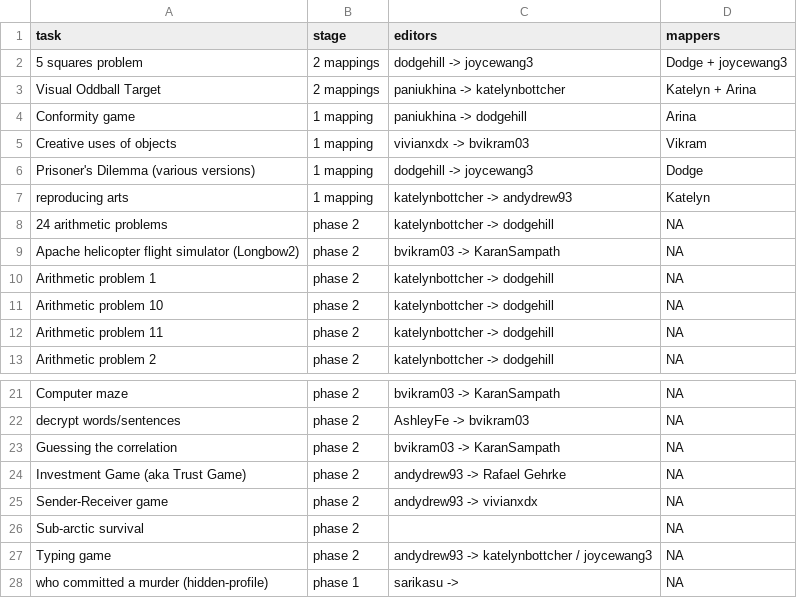
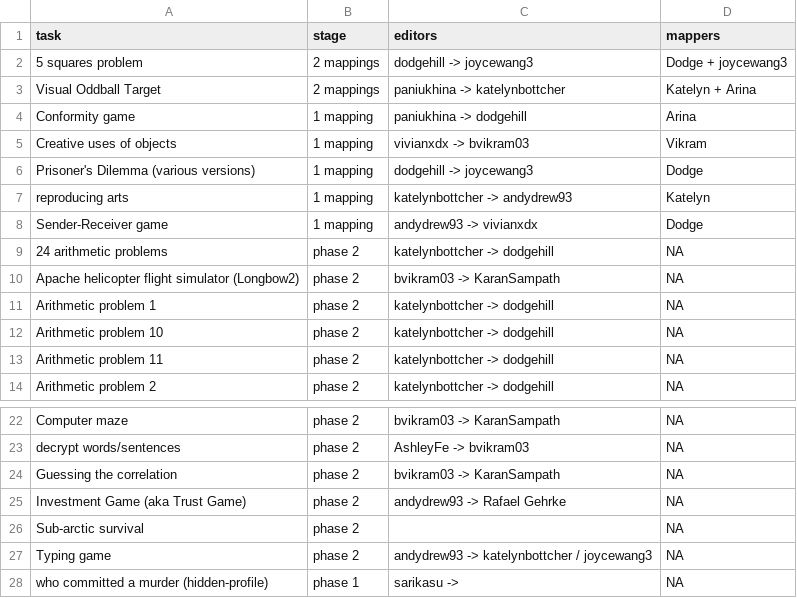
Before and after one commit to Watts-Lab/task-mapping, a CSV file: mapping_progress.csv, drawn as a sheet; only a part is shown, gaps mark what is left out.

```diff
--- a/mapping_progress.csv
+++ b/mapping_progress.csv
@@ -7,2 +7,3 @@ Prisoner's Dilemma (various versions),1 mapping,dodgehill -> joycewang3,Dodge
 reproducing arts,1 mapping,katelynbottcher  -> andydrew93,Katelyn
+Sender-Receiver game,1 mapping,andydrew93 -> vivianxdx,Dodge
 24 arithmetic problems,phase 2,katelynbottcher -> dodgehill,"NA"
@@ -24,3 +25,2 @@ Guessing the correlation,phase 2,bvikram03 -> KaranSampath,"NA"
 Investment Game (aka Trust Game),phase 2,andydrew93 -> Rafael Gehrke,"NA"
-Sender-Receiver game,phase 2,andydrew93 -> vivianxdx,"NA"
 Sub-arctic survival,phase 2,,"NA"
```
Also changed, not shown: cleaned_task_responses.csv, tasks.csv, 1 other file.
